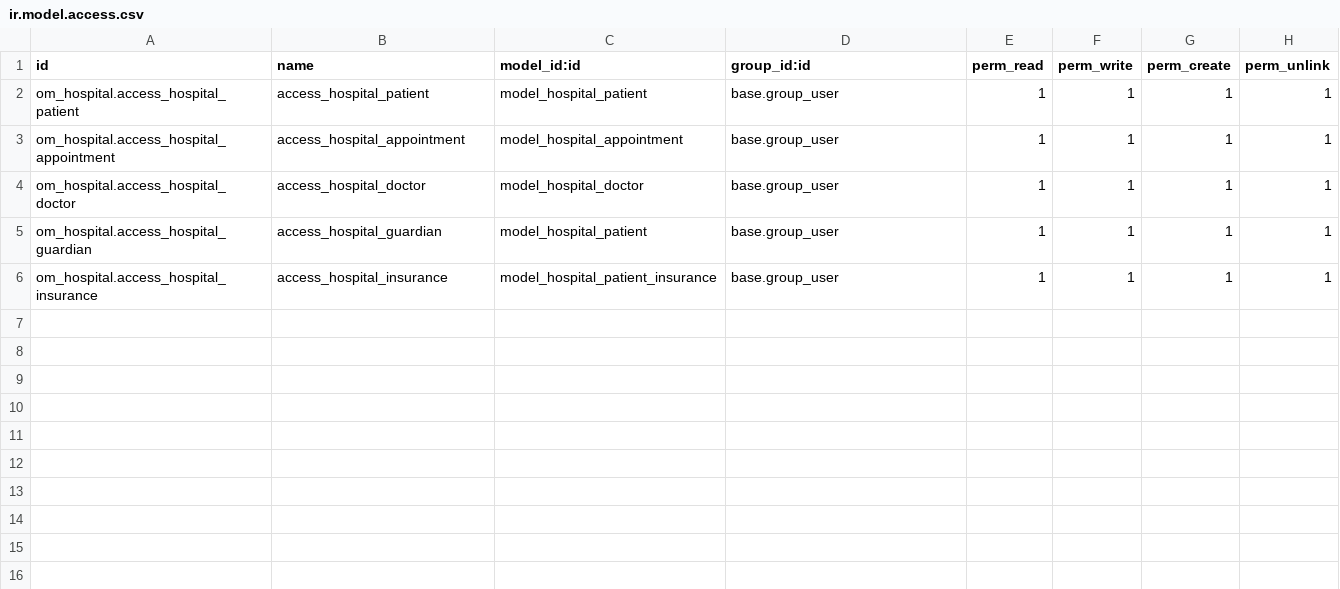
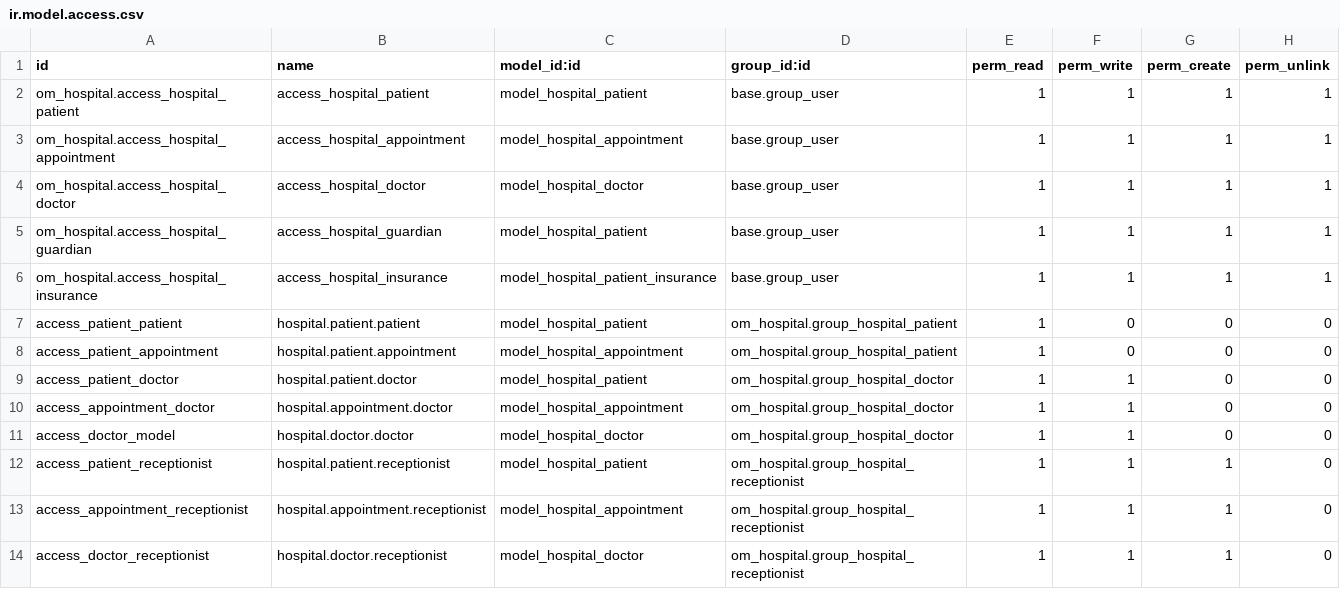
Before and after one commit to madhuvanjainksolves/mandhuvan_training, a CSV file: odoo-18.0/custom_addons/om_hospital/security/ir.model.access.csv, drawn as a sheet.

```diff
--- a/odoo-18.0/custom_addons/om_hospital/security/ir.model.access.csv
+++ b/odoo-18.0/custom_addons/om_hospital/security/ir.model.access.csv
@@ -6 +6,9 @@ om_hospital.access_hospital_guardian,access_hospital_guardian,model_hospital_pat
 om_hospital.access_hospital_insurance,access_hospital_insurance,model_hospital_patient_insurance,base.group_user,1,1,1,1
+access_patient_patient,hospital.patient.patient,model_hospital_patient,om_hospital.group_hospital_patient,1,0,0,0
+access_patient_appointment,hospital.patient.appointment,model_hospital_appointment,om_hospital.group_hospital_patient,1,0,0,0
+access_patient_doctor,hospital.patient.doctor,model_hospital_patient,om_hospital.group_hospital_doctor,1,1,0,0
+access_appointment_doctor,hospital.appointment.doctor,model_hospital_appointment,om_hospital.group_hospital_doctor,1,1,0,0
+access_doctor_model,hospital.doctor.doctor,model_hospital_doctor,om_hospital.group_hospital_doctor,1,1,0,0
+access_patient_receptionist,hospital.patient.receptionist,model_hospital_patient,om_hospital.group_hospital_receptionist,1,1,1,0
+access_appointment_receptionist,hospital.appointment.receptionist,model_hospital_appointment,om_hospital.group_hospital_receptionist,1,1,1,0
+access_doctor_receptionist,hospital.doctor.receptionist,model_hospital_doctor,om_hospital.group_hospital_receptionist,1,1,1,0
```
Also changed, not shown: 34 other files.
